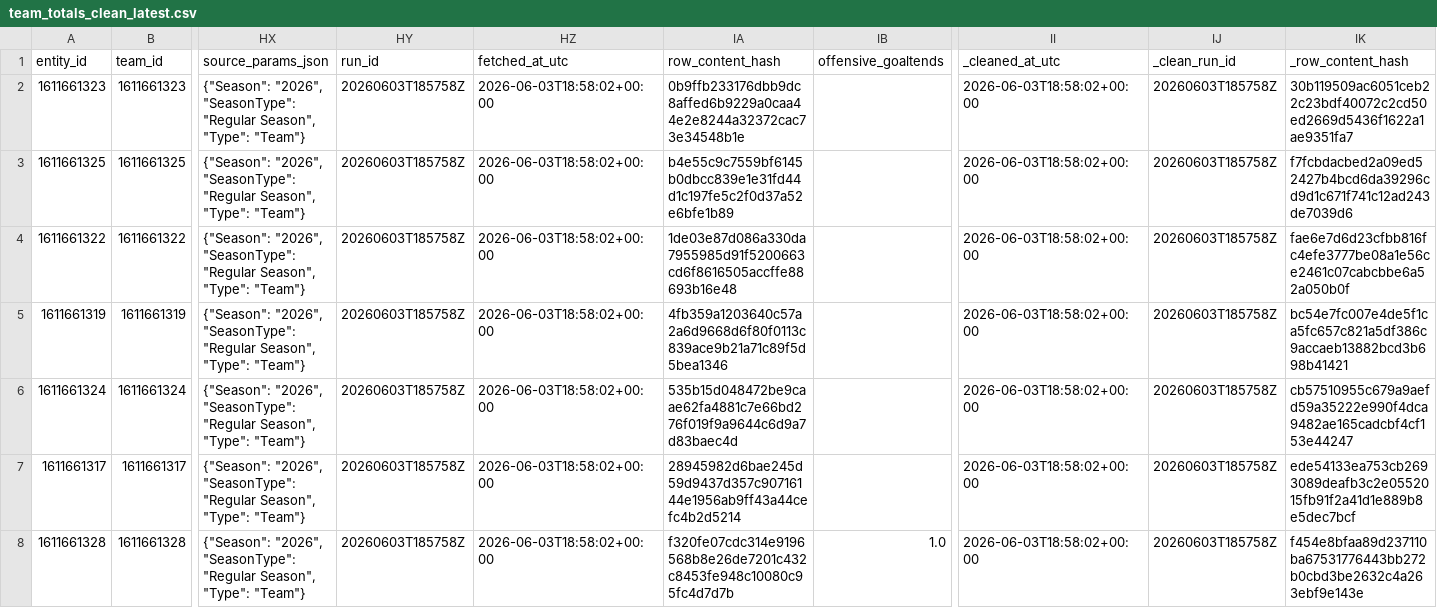
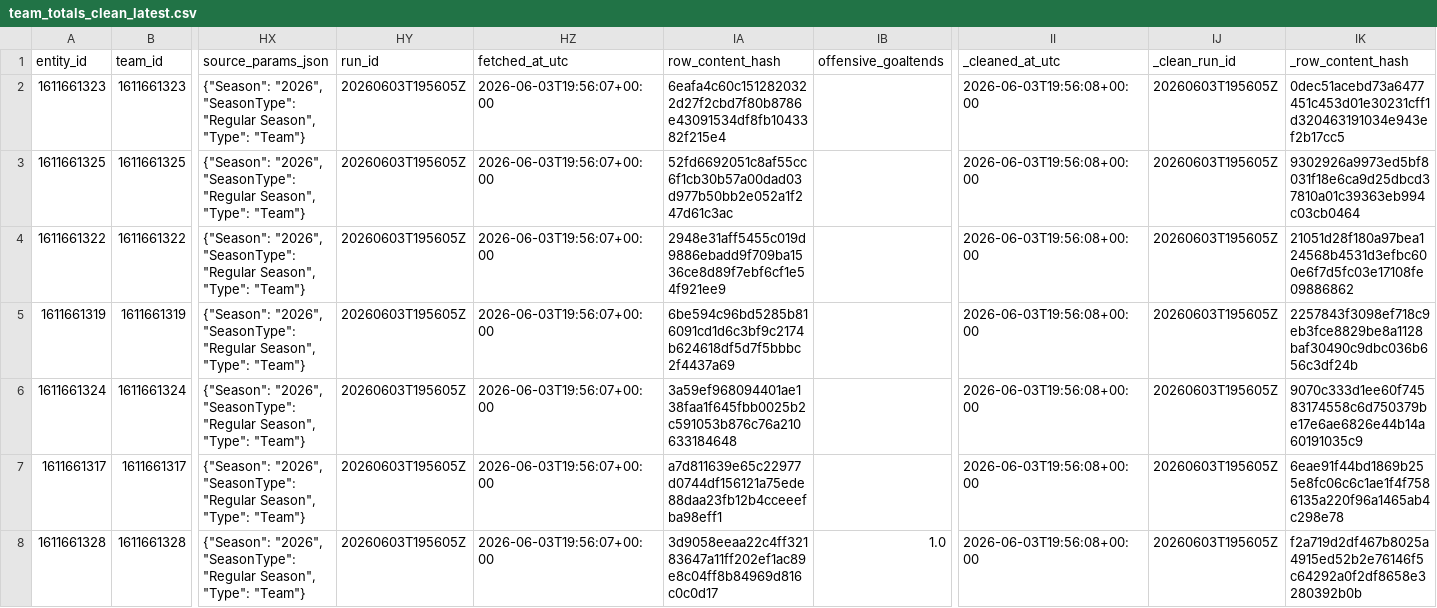
Before and after one commit to kbsmd-sportsmusicdata/wnba-pbpstats-2026-pipeline, a CSV file: data/pbpstats_wnba_2026/clean_latest/2026/team_totals_clean_latest.csv, drawn as a sheet; only a part is shown, gaps mark what is left out; the diff covers the shown part only; the diff names each change by its address in the sheet, - before the commit and + after, or states it on an @@ line.

```diff
--- a/data/pbpstats_wnba_2026/clean_latest/2026/team_totals_clean_latest.csv
+++ b/data/pbpstats_wnba_2026/clean_latest/2026/team_totals_clean_latest.csv
-HY2:HY8 (run_id): 20260603T185758Z
+HY2:HY8 (run_id): 20260603T195605Z
-HZ2:HZ8 (fetched_at_utc): 2026-06-03T18:58:02+00:00
+HZ2:HZ8 (fetched_at_utc): 2026-06-03T19:56:07+00:00
-IA2 (row_content_hash): 0b9ffb233176dbb9dc8affed6b9229a0caa44e2e8244a32372cac73e34548b1e
+IA2 (row_content_hash): 6eafa4c60c1512820322d27f2cbd7f80b8786e43091534df8fb1043382f215e4
-II2:II8 (_cleaned_at_utc): 2026-06-03T18:58:02+00:00
+II2:II8 (_cleaned_at_utc): 2026-06-03T19:56:08+00:00
-IJ2:IJ8 (_clean_run_id): 20260603T185758Z
+IJ2:IJ8 (_clean_run_id): 20260603T195605Z
-IK2 (_row_content_hash): 30b119509ac6051ceb22c23bdf40072c2cd50ed2669d5436f1622a1ae9351fa7
+IK2 (_row_content_hash): 0dec51acebd73a6477451c453d01e30231cff1d320463191034e943ef2b17cc5
-IA3 (row_content_hash): b4e55c9c7559bf6145b0dbcc839e1e31fd44d1c197fe5c2f0d37a52e6bfe1b89
+IA3 (row_content_hash): 52fd6692051c8af55cc6f1cb30b57a00dad03d977b50bb2e052a1f247d61c3ac
-IK3 (_row_content_hash): f7fcbdacbed2a09ed52427b4bcd6da39296cd9d1c671f741c12ad243de7039d6
+IK3 (_row_content_hash): 9302926a9973ed5bf8031f18e6ca9d25dbcd37810a01c39363eb994c03cb0464
-IA4 (row_content_hash): 1de03e87d086a330da7955985d91f5200663cd6f8616505accffe88693b16e48
+IA4 (row_content_hash): 2948e31aff5455c019d9886ebadd9f709ba1536ce8d89f7ebf6cf1e54f921ee9
-IK4 (_row_content_hash): fae6e7d6d23cfbb816fc4efe3777be08a1e56ce2461c07cabcbbe6a52a050b0f
+IK4 (_row_content_hash): 21051d28f180a97bea124568b4531d3efbc600e6f7d5fc03e17108fe09886862
-IA5 (row_content_hash): 4fb359a1203640c57a2a6d9668d6f80f0113c839ace9b21a71c89f5d5bea1346
+IA5 (row_content_hash): 6be594c96bd5285b816091cd1d6c3bf9c2174b624618df5d7f5bbbc2f4437a69
-IK5 (_row_content_hash): bc54e7fc007e4de5f1ca5fc657c821a5df386c9accaeb13882bcd3b698b41421
+IK5 (_row_content_hash): 2257843f3098ef718c9eb3fce8829be8a1128baf30490c9dbc036b656c3df24b
-IA6 (row_content_hash): 535b15d048472be9caae62fa4881c7e66bd276f019f9a9644c6d9a7d83baec4d
+IA6 (row_content_hash): 3a59ef968094401ae138faa1f645fbb0025b2c591053b876c76a210633184648
-IK6 (_row_content_hash): cb57510955c679a9aefd59a35222e990f4dca9482ae165cadcbf4cf153e44247
+IK6 (_row_content_hash): 9070c333d1ee60f74583174558c6d750379be17e6ae6826e44b14a60191035c9
-IA7 (row_content_hash): 28945982d6bae245d59d9437d357c90716144e1956ab9ff43a44cefc4b2d5214
+IA7 (row_content_hash): a7d811639e65c22977d0744df156121a75ede88daa23fb12b4cceeefba98eff1
-IK7 (_row_content_hash): ede54133ea753cb2693089deafb3c2e0552015fb91f2a41d1e889b8e5dec7bcf
+IK7 (_row_content_hash): 6eae91f44bd1869b255e8fc06c6c1ae1f4f7586135a220f96a1465ab4c298e78
-IA8 (row_content_hash): f320fe07cdc314e9196568b8e26de7201c432c8453fe948c10080c95fc4d7d7b
+IA8 (row_content_hash): 3d9058eeaa22c4ff32183647a11ff202ef1ac89e8c04ff8b84969d816c0c0d17
-IK8 (_row_content_hash): f454e8bfaa89d237110ba67531776443bb272b0cbd3be2632c4a263ebf9e143e
+IK8 (_row_content_hash): f2a719d2df467b8025a4915ed52b2e76146f5c64292a0f2df8658e3280392b0b
```
Also changed, not shown: 48 edited cells elsewhere in this file, data/pbpstats_wnba_2026/clean_latest/2026/player_totals_clean_latest.csv, data/pbpstats_wnba_2026/clean_latest/2026/wnba_players_directory_clean_latest.csv, 40 other files.
